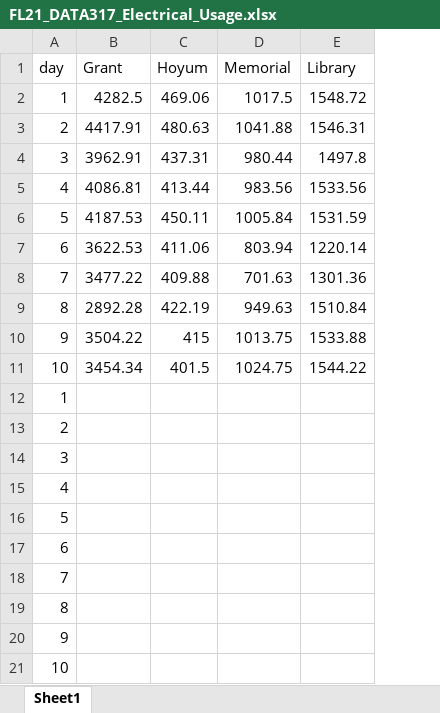
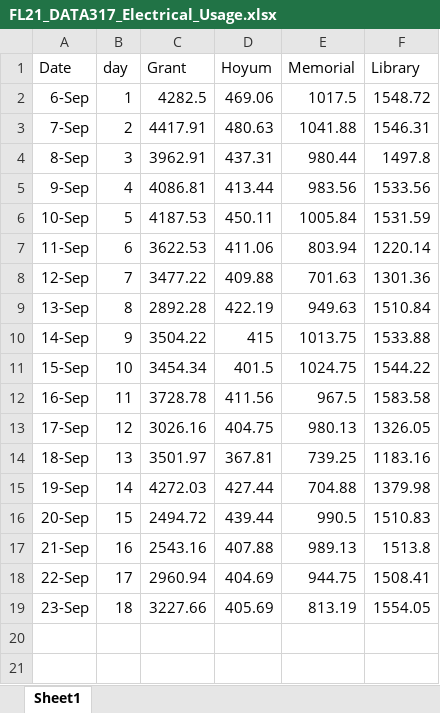
Before and after one commit to yumba97/Class, an Excel workbook: FL21_DATA317_Electrical_Usage.xlsx, sheet Sheet1, drawn as a sheet; values as stored, in another font and other column widths than the file's, no borders; removed rows and columns are numbered as before the commit, all else as after; the diff names each change by its address in the sheet, - before the commit and + after, or states it on an @@ line.

Commit message:
Add files via upload

```diff
--- a/FL21_DATA317_Electrical_Usage.xlsx (sheet Sheet1)
+++ b/FL21_DATA317_Electrical_Usage.xlsx (sheet Sheet1)
+column A (Date), rows 2-11: 6-Sep | 7-Sep | 8-Sep | 9-Sep | 10-Sep | 11-Sep | 12-Sep | 13-Sep | 14-Sep | 15-Sep
-row 12: 1
-row 13: 2
-row 14: 3
-row 15: 4
-row 16: 5
-row 17: 6
-row 18: 7
-row 19: 8
-row 20: 9
-row 21: 10
+row 12: 16-Sep | 11 | 3728.78 | 411.56 | 967.5 | 1583.58
+row 13: 17-Sep | 12 | 3026.16 | 404.75 | 980.13 | 1326.05
+row 14: 18-Sep | 13 | 3501.97 | 367.81 | 739.25 | 1183.16
+row 15: 19-Sep | 14 | 4272.03 | 427.44 | 704.88 | 1379.98
+row 16: 20-Sep | 15 | 2494.72 | 439.44 | 990.5 | 1510.83
+row 17: 21-Sep | 16 | 2543.16 | 407.88 | 989.13 | 1513.8
+row 18: 22-Sep | 17 | 2960.94 | 404.69 | 944.75 | 1508.41
+row 19: 23-Sep | 18 | 3227.66 | 405.69 | 813.19 | 1554.05
```
